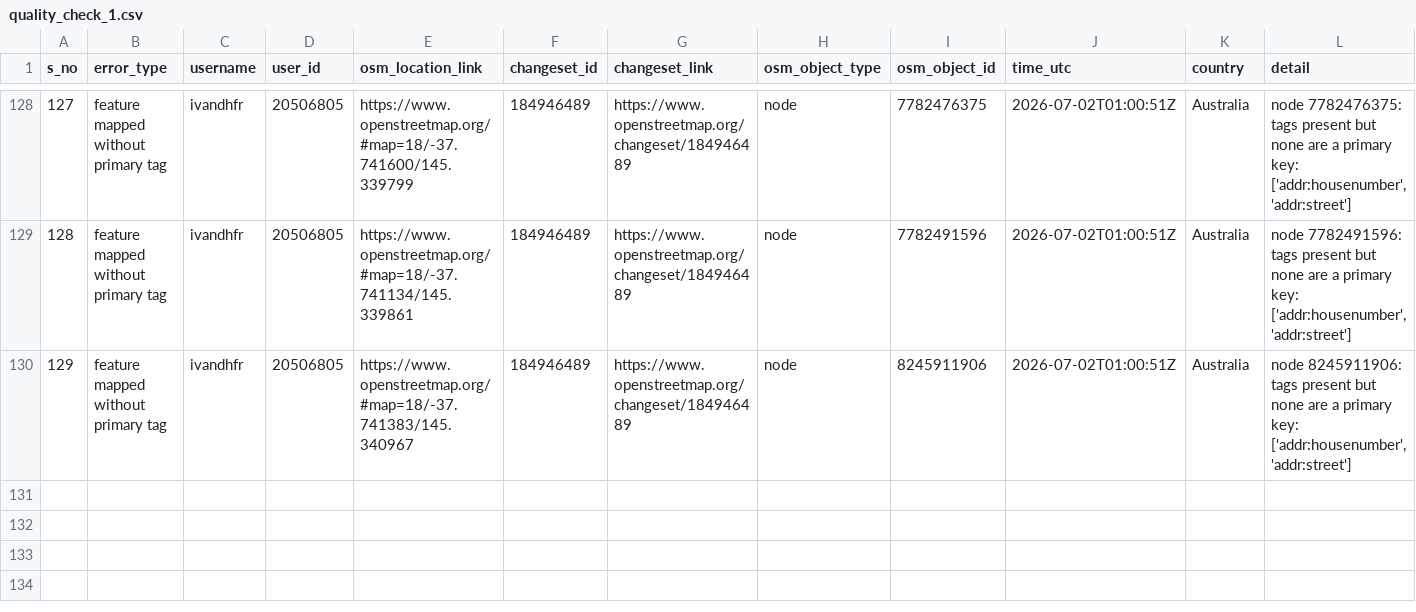
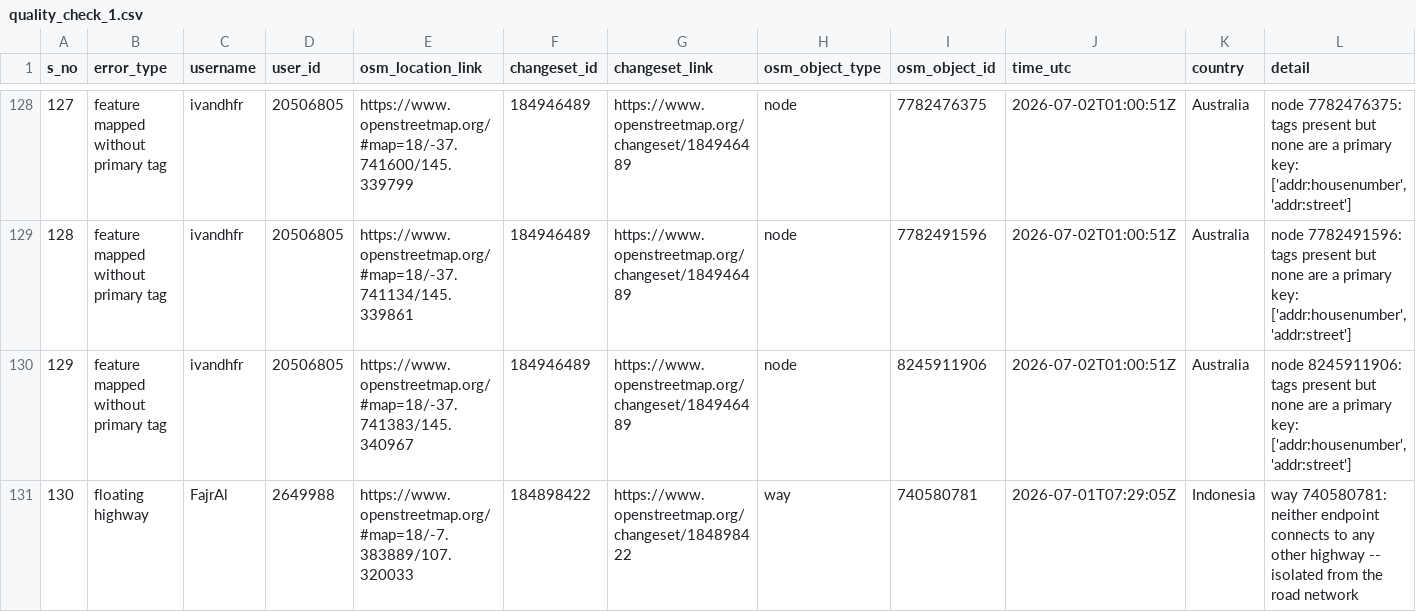
Before and after one commit to KingVik-Planet/OSM_QC_MapCupAPAC2026, a CSV file: data/quality_check_1.csv, drawn as a sheet; only a part is shown, gaps mark what is left out.

```diff
--- a/data/quality_check_1.csv
+++ b/data/quality_check_1.csv
@@ -130 +130,2 @@ s_no,error_type,username,user_id,osm_location_link,changeset_id,changeset_link,o
 129,feature mapped without primary tag,ivandhfr,20506805,https://www.openstreetmap.org/#map=18/-37.741383/145.340967,184946489,https://www.openstreetmap.org/changeset/184946489,node,8245911906,2026-07-02T01:00:51Z,Australia,"node 8245911906: tags present but none are a primary key: ['addr:housenumber', 'addr:street']"
+130,floating highway,FajrAl,2649988,https://www.openstreetmap.org/#map=18/-7.383889/107.320033,184898422,https://www.openstreetmap.org/changeset/184898422,way,740580781,2026-07-01T07:29:05Z,Indonesia,way 740580781: neither endpoint connects to any other highway -- isolated from the road network
```
Also changed, not shown: 3 other files.
